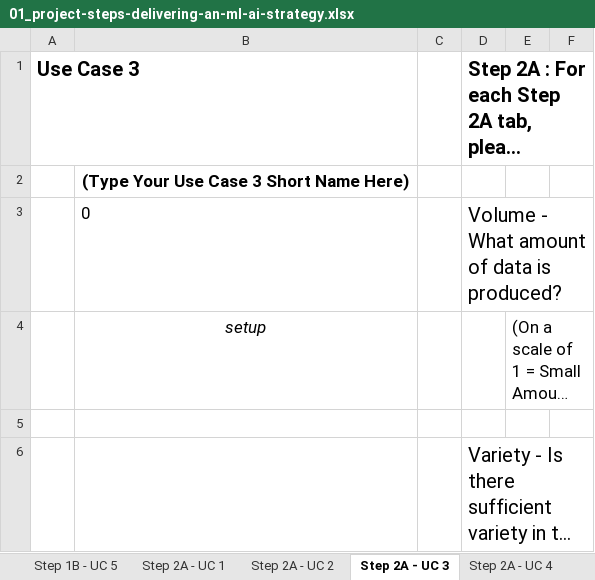
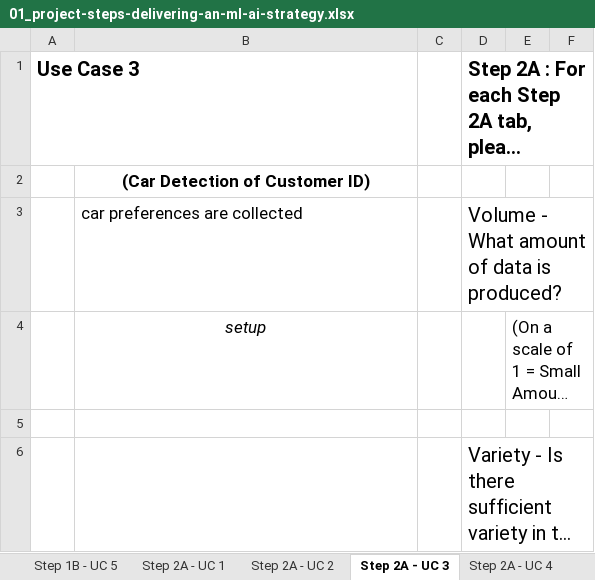
Before and after one commit to mohandesosama/Delivering-an-ML-AI-Strategy, an Excel workbook: 01_project-steps-delivering-an-ml-ai-strategy.xlsx, sheet Step 2A - UC 3, drawn as a sheet; only a part is shown; long unchanged cells end in …; values as stored, in another font and other column widths than the file's, no borders; the diff names each change by its address in the sheet, - before the commit and + after, or states it on an @@ line.

Commit message:
step 1 completing some parts

```diff
--- a/01_project-steps-delivering-an-ml-ai-strategy.xlsx (sheet Step 2A - UC 3)
+++ b/01_project-steps-delivering-an-ml-ai-strategy.xlsx (sheet Step 2A - UC 3)
-B2: (Type Your Use Case 3 Short Name Here)
+B2: (Car Detection of Customer ID)
-B3: 0
+B3: car preferences are collected
```
Also changed, not shown: sheet Step 1B - UC 2, sheet Step 1B - UC 4, sheet Step 1B - UC 3, sheet Step 1A - UC 2, sheet Step 1A - UC 3, sheet Step 1A - UC 4, 5 more sheets.
